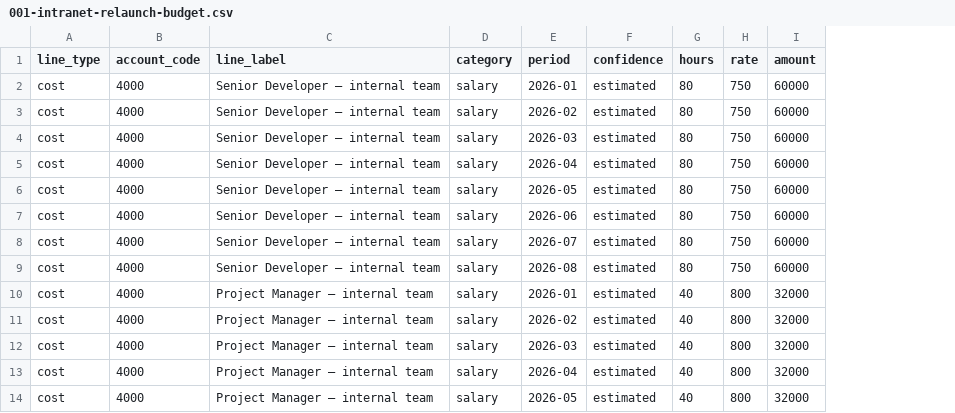
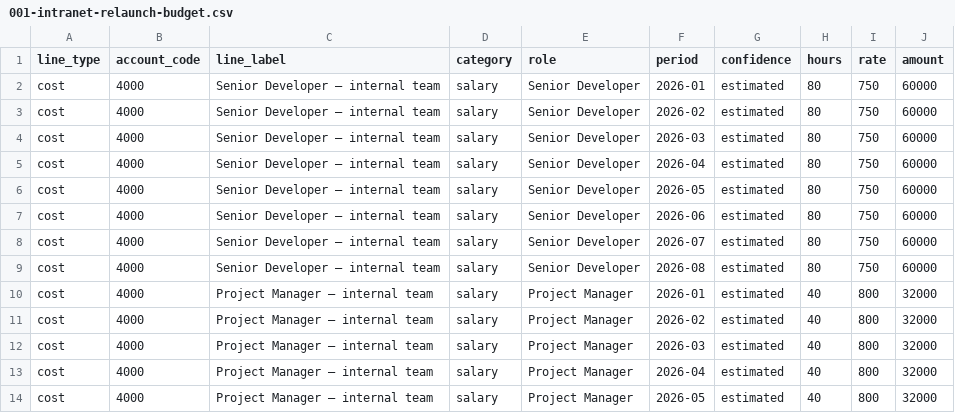
Before and after one commit to echosmasher/casedeck, a CSV file: demo/budgets/001-intranet-relaunch-budget.csv, drawn as a sheet; only a part is shown; the diff names each change by its address in the sheet, - before the commit and + after, or states it on an @@ line.

```diff
--- a/demo/budgets/001-intranet-relaunch-budget.csv
+++ b/demo/budgets/001-intranet-relaunch-budget.csv
+column E (role), rows 2-14: Senior Developer | Senior Developer | Senior Developer | Senior Developer | Senior Developer | Senior Developer | Senior Developer | Senior Developer | Project Manager | Project Manager | Project Manager | Project Manager | Project Manager
```
Also changed, not shown: demo/budgets/002-booking-integration-budget.csv, demo/budgets/003-erp-data-migration-budget.csv, 11 other files.
